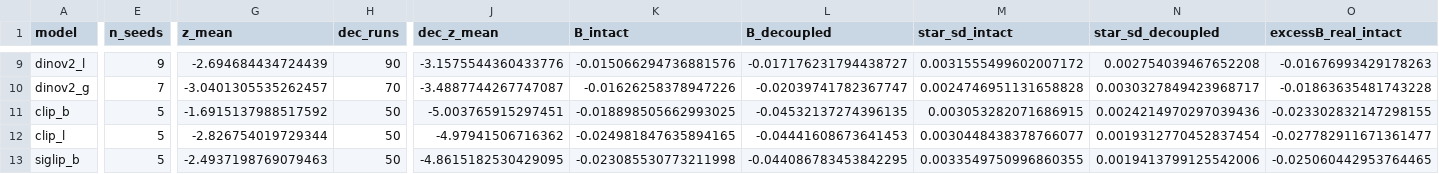
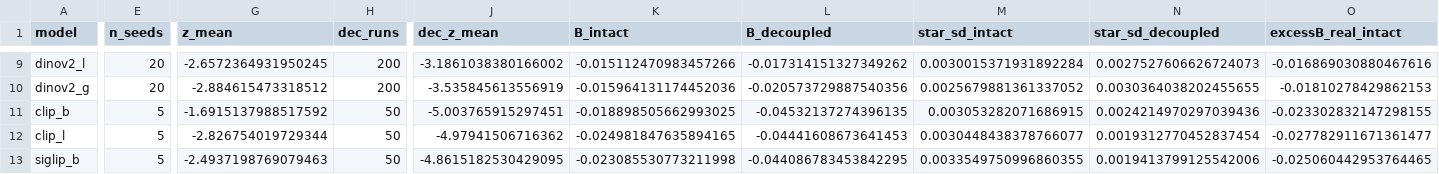
Before and after one commit to javierrodenas/NeurIPS-2026_rush_e, a CSV file: rebuttal/results/expR81_deep_per_backbone_summary.csv, drawn as a sheet; only a part is shown, gaps mark what is left out; the diff covers the shown part only; the diff names each change by its address in the sheet, - before the commit and + after, or states it on an @@ line.

```diff
--- a/rebuttal/results/expR81_deep_per_backbone_summary.csv
+++ b/rebuttal/results/expR81_deep_per_backbone_summary.csv
-E9 (n_seeds): 9
+E9 (n_seeds): 20
-G9 (z_mean): -2.694684434724439
+G9 (z_mean): -2.6572364931950245
-H9 (dec_runs): 90
+H9 (dec_runs): 200
-J9 (dec_z_mean): -3.1575544360433776
+J9 (dec_z_mean): -3.1861038380166002
-K9 (B_intact): -0.015066294736881576
+K9 (B_intact): -0.015112470983457266
-L9 (B_decoupled): -0.017176231794438727
+L9 (B_decoupled): -0.017314151327349262
-M9 (star_sd_intact): 0.0031555499602007172
+M9 (star_sd_intact): 0.0030015371931892284
-N9 (star_sd_decoupled): 0.002754039467652208
+N9 (star_sd_decoupled): 0.0027527606626724073
-O9 (excessB_real_intact): -0.01676993429178263
+O9 (excessB_real_intact): -0.016869030880467616
-E10 (n_seeds): 7
+E10 (n_seeds): 20
-G10 (z_mean): -3.0401305535262457
+G10 (z_mean): -2.884615473318512
-H10 (dec_runs): 70
+H10 (dec_runs): 200
-J10 (dec_z_mean): -3.4887744267747087
+J10 (dec_z_mean): -3.535845613556919
-K10 (B_intact): -0.01626258378947226
+K10 (B_intact): -0.015964131174452036
-L10 (B_decoupled): -0.02039741782367747
+L10 (B_decoupled): -0.020573729887540356
-M10 (star_sd_intact): 0.0024746951131658828
+M10 (star_sd_intact): 0.0025679881361337052
-N10 (star_sd_decoupled): 0.0030327849423968717
+N10 (star_sd_decoupled): 0.0030364038202455655
-O10 (excessB_real_intact): -0.01863635481743228
+O10 (excessB_real_intact): -0.01810278429862153
```
Also changed, not shown: 34 edited cells elsewhere in this file, 6 other files.
